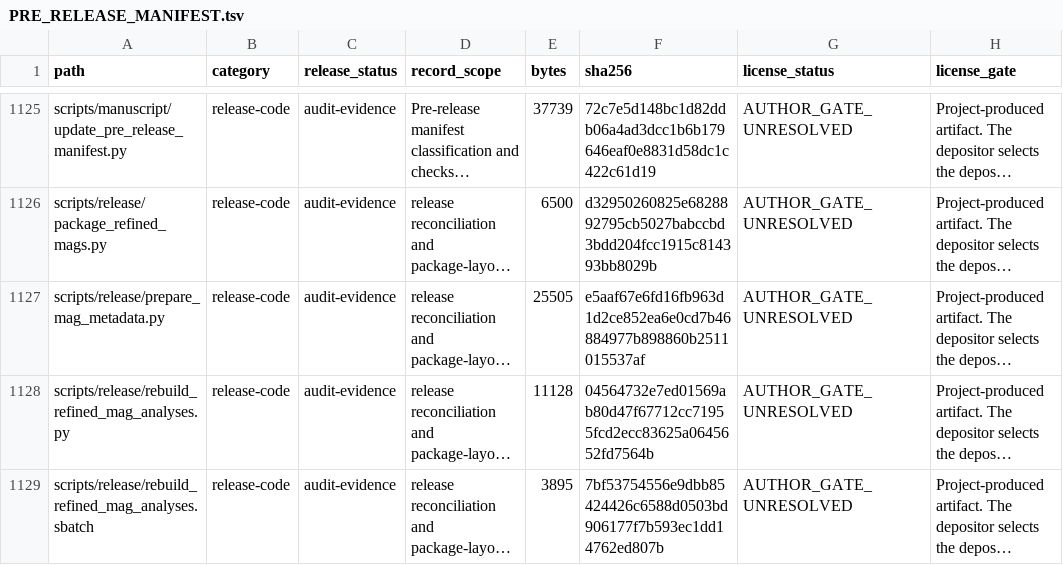
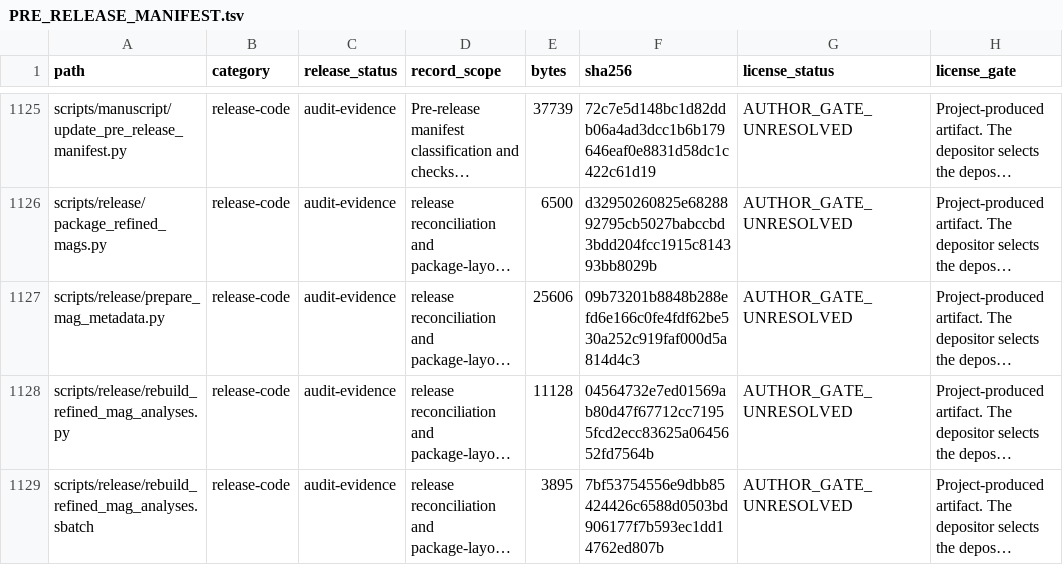
Before and after one commit to bio-ontology-research-group/empty-quarter-ecology-data, a TSV file: PRE_RELEASE_MANIFEST.tsv, drawn as a sheet; only a part is shown, gaps mark what is left out; long unchanged cells end in …; the diff covers the shown part only; the diff names each change by its address in the sheet, - before the commit and + after, or states it on an @@ line.

```diff
--- a/PRE_RELEASE_MANIFEST.tsv
+++ b/PRE_RELEASE_MANIFEST.tsv
-E1127 (bytes): 25505
+E1127 (bytes): 25606
-F1127 (sha256): e5aaf67e6fd16fb963d1d2ce852ea6e0cd7b46884977b898860b2511015537af
+F1127 (sha256): 09b73201b8848b288efd6e166c0fe4fdf62be530a252c919faf000d5a814d4c3
```
Also changed, not shown: 2 added rows and 6 edited cells elsewhere in this file, FILE_MANIFEST.tsv, 11 other files.
